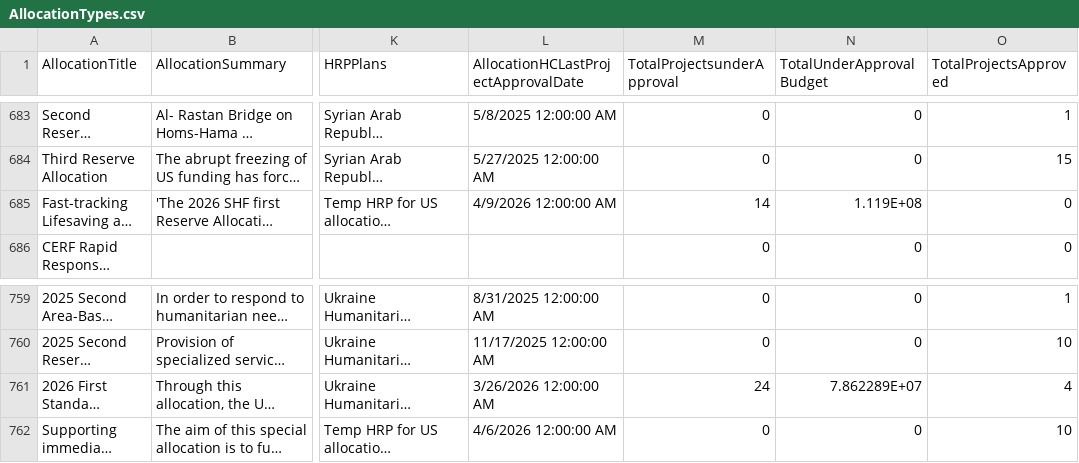
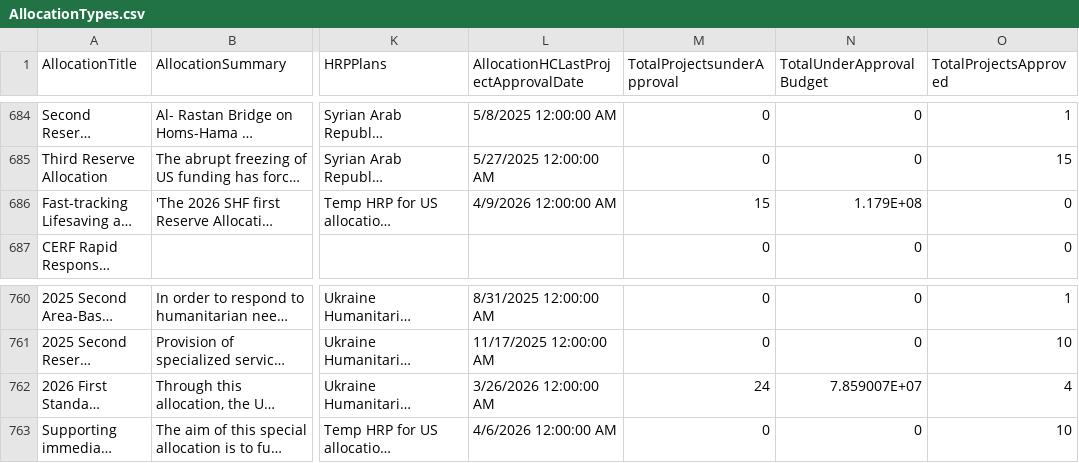
Before and after one commit to CBPFGMS/cbpfgms-data, a CSV file: utils/CBPF_allocations_overview_static/data/AllocationTypes.csv, drawn as a sheet; only a part is shown, gaps mark what is left out; long unchanged cells end in …; addresses are those after the commit; the diff covers the shown part only; the diff names each change by its address in the sheet, - before the commit and + after, or states it on an @@ line.

```diff
--- a/utils/CBPF_allocations_overview_static/data/AllocationTypes.csv
+++ b/utils/CBPF_allocations_overview_static/data/AllocationTypes.csv
-M686 (TotalProjectsunderApproval): 14
+M686 (TotalProjectsunderApproval): 15
-N686 (TotalUnderApprovalBudget): 1.119E+08
+N686 (TotalUnderApprovalBudget): 1.179E+08
-N762 (TotalUnderApprovalBudget): 7.862289E+07
+N762 (TotalUnderApprovalBudget): 7.859007E+07
```
Also changed, not shown: 1 added row and 10 edited cells elsewhere in this file, utils/CBPF_allocations_overview_static/data/ProjectSummaryAggV2_2015.csv, utils/CBPF_allocations_overview_static/data/ProjectSummaryAggV2_2026.csv, 9 other files.
